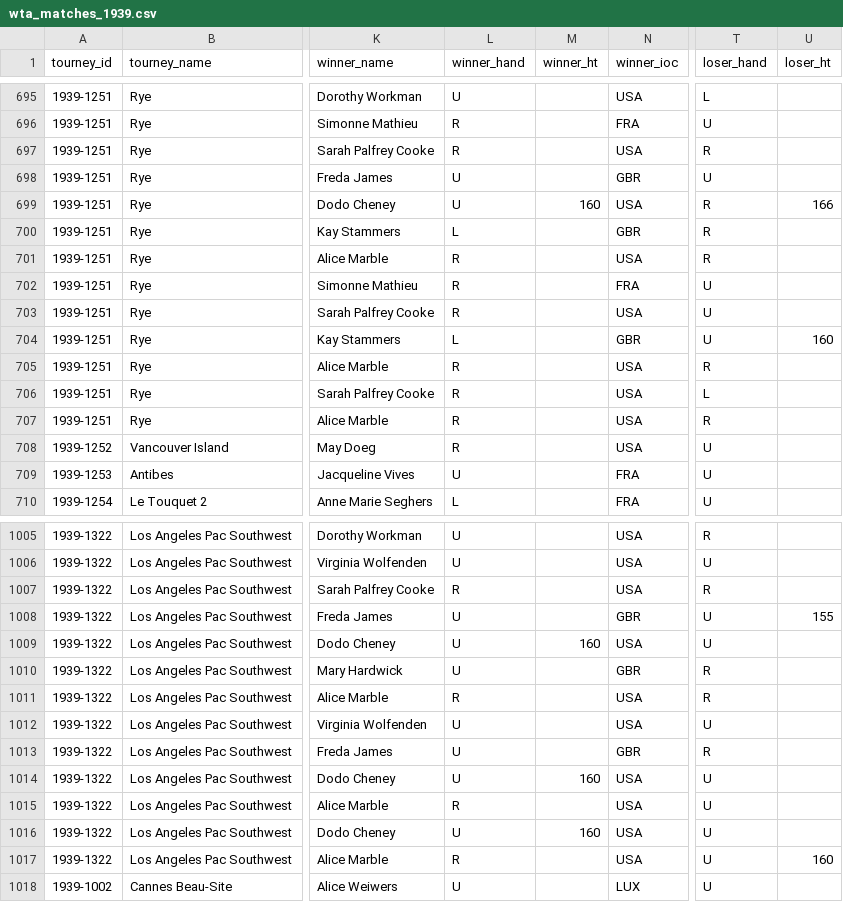
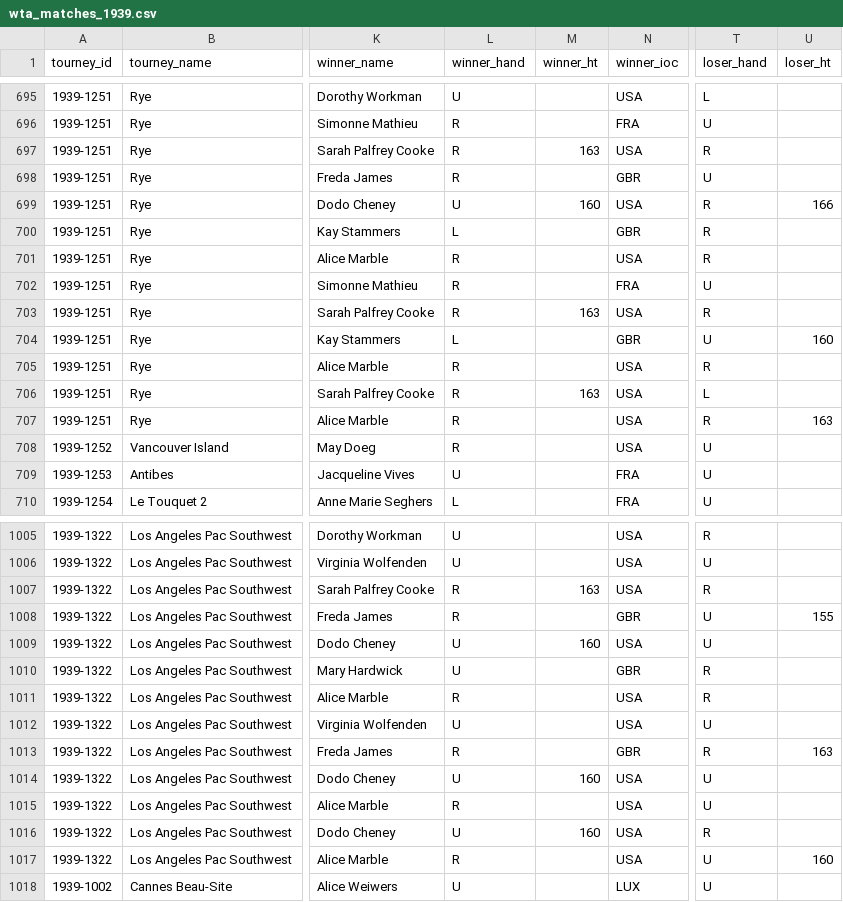
Before and after one commit to JeffSackmann/tennis_wta, a CSV file: wta_matches_1939.csv, drawn as a sheet; only a part is shown, gaps mark what is left out; the diff covers the shown part only; the diff names each change by its address in the sheet, - before the commit and + after, or states it on an @@ line.

```diff
--- a/wta_matches_1939.csv
+++ b/wta_matches_1939.csv
-M697 (winner_ht): (empty)
+M697 (winner_ht): 163
-L698 (winner_hand): U
+L698 (winner_hand): R
-M703 (winner_ht): (empty)
+M703 (winner_ht): 163
-T703 (loser_hand): U
+T703 (loser_hand): R
-M706 (winner_ht): (empty)
+M706 (winner_ht): 163
-U707 (loser_ht): (empty)
+U707 (loser_ht): 163
-M1007 (winner_ht): (empty)
+M1007 (winner_ht): 163
-L1008 (winner_hand): U
+L1008 (winner_hand): R
-L1013 (winner_hand): U
+L1013 (winner_hand): R
-U1013 (loser_ht): (empty)
+U1013 (loser_ht): 163
-T1016 (loser_hand): U
+T1016 (loser_hand): R
```
Also changed, not shown: 2 added rows and 150 edited cells elsewhere in this file, wta_matches_1938.csv.
